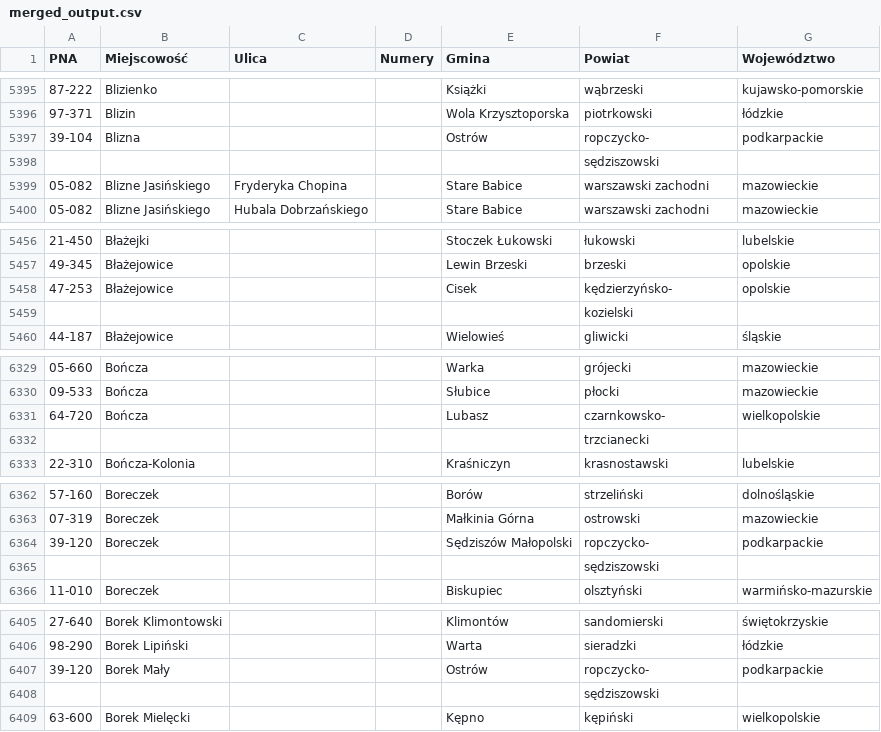
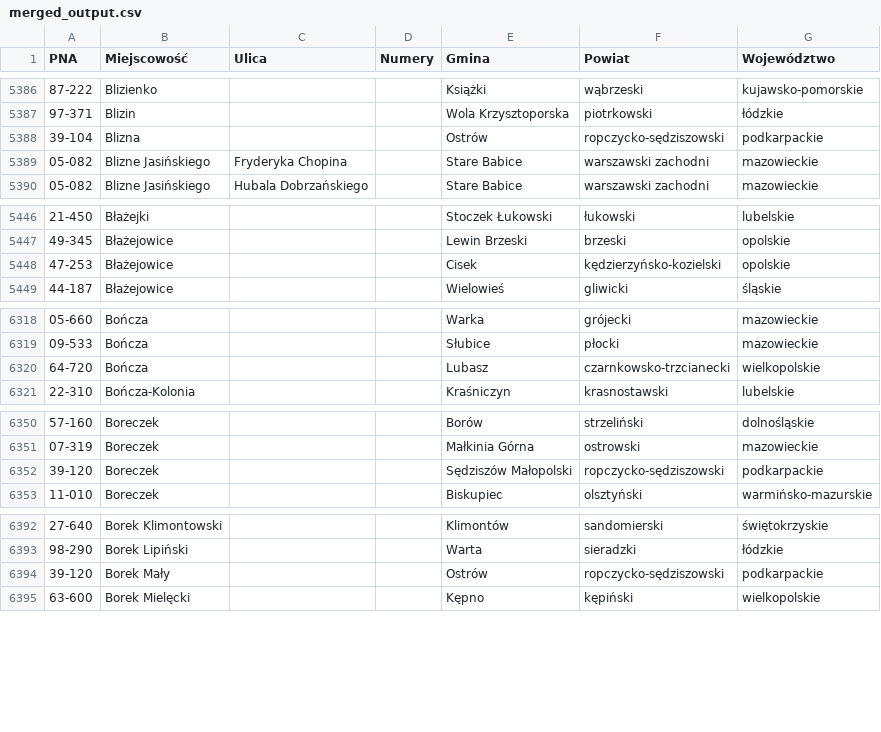
Before and after one commit to nizwant/postal_codes, a CSV file: merged_output.csv, drawn as a sheet; only a part is shown, gaps mark what is left out; the diff covers the shown part only.

```diff
--- a/merged_output.csv
+++ b/merged_output.csv
@@ -5396,4 +5387,3 @@ PNA,Miejscowość,Ulica,Numery,Gmina,Powiat,Województwo
 97-371,Blizin,,,Wola Krzysztoporska,piotrkowski,łódzkie
-39-104,Blizna,,,Ostrów,ropczycko-,podkarpackie
-,,,,,sędziszowski,
+39-104,Blizna,,,Ostrów,ropczycko-sędziszowski,podkarpackie
 05-082,Blizne Jasińskiego,Fryderyka Chopina,,Stare Babice,warszawski zachodni,mazowieckie
@@ -5457,4 +5447,3 @@ PNA,Miejscowość,Ulica,Numery,Gmina,Powiat,Województwo
 49-345,Błażejowice,,,Lewin Brzeski,brzeski,opolskie
-47-253,Błażejowice,,,Cisek,kędzierzyńsko-,opolskie
-,,,,,kozielski,
+47-253,Błażejowice,,,Cisek,kędzierzyńsko-kozielski,opolskie
 44-187,Błażejowice,,,Wielowieś,gliwicki,śląskie
@@ -6330,4 +6319,3 @@ PNA,Miejscowość,Ulica,Numery,Gmina,Powiat,Województwo
 09-533,Bończa,,,Słubice,płocki,mazowieckie
-64-720,Bończa,,,Lubasz,czarnkowsko-,wielkopolskie
-,,,,,trzcianecki,
+64-720,Bończa,,,Lubasz,czarnkowsko-trzcianecki,wielkopolskie
 22-310,Bończa-Kolonia,,,Kraśniczyn,krasnostawski,lubelskie
@@ -6363,4 +6351,3 @@ PNA,Miejscowość,Ulica,Numery,Gmina,Powiat,Województwo
 07-319,Boreczek,,,Małkinia Górna,ostrowski,mazowieckie
-39-120,Boreczek,,,Sędziszów Małopolski,ropczycko-,podkarpackie
-,,,,,sędziszowski,
+39-120,Boreczek,,,Sędziszów Małopolski,ropczycko-sędziszowski,podkarpackie
 11-010,Boreczek,,,Biskupiec,olsztyński,warmińsko-mazurskie
@@ -6406,4 +6393,3 @@ PNA,Miejscowość,Ulica,Numery,Gmina,Powiat,Województwo
 98-290,Borek Lipiński,,,Warta,sieradzki,łódzkie
-39-120,Borek Mały,,,Ostrów,ropczycko-,podkarpackie
-,,,,,sędziszowski,
+39-120,Borek Mały,,,Ostrów,ropczycko-sędziszowski,podkarpackie
 63-600,Borek Mielęcki,,,Kępno,kępiński,wielkopolskie
```
Also changed, not shown: 24 removed rows and 24 edited cells elsewhere in this file, 1 other file.
